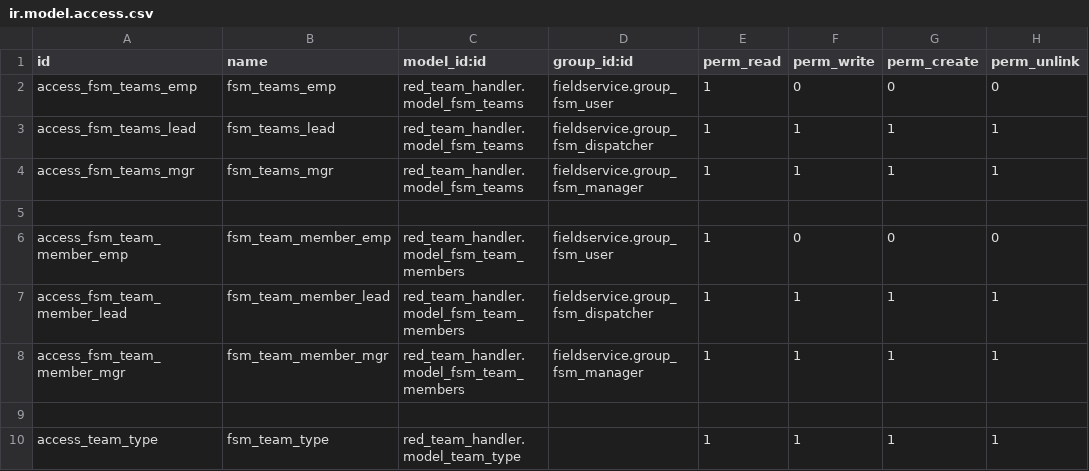
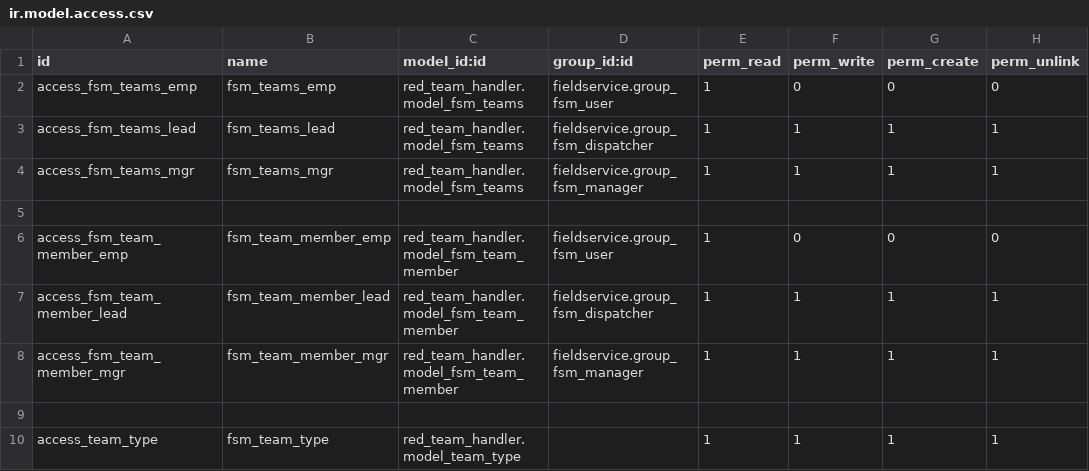
Before and after one commit to OCA/field-service, a CSV file: red_team_handler/security/ir.model.access.csv, drawn as a sheet.

Commit message:
team: basic skills, person basic skills. Tickets: ticket from website

```diff
--- a/red_team_handler/security/ir.model.access.csv
+++ b/red_team_handler/security/ir.model.access.csv
@@ -5,5 +5,5 @@ access_fsm_teams_mgr,fsm_teams_mgr,red_team_handler.model_fsm_teams,fieldservice
 
-access_fsm_team_member_emp,fsm_team_member_emp,red_team_handler.model_fsm_team_members,fieldservice.group_fsm_user,1,0,0,0
-access_fsm_team_member_lead,fsm_team_member_lead,red_team_handler.model_fsm_team_members,fieldservice.group_fsm_dispatcher,1,1,1,1
-access_fsm_team_member_mgr,fsm_team_member_mgr,red_team_handler.model_fsm_team_members,fieldservice.group_fsm_manager,1,1,1,1
+access_fsm_team_member_emp,fsm_team_member_emp,red_team_handler.model_fsm_team_member,fieldservice.group_fsm_user,1,0,0,0
+access_fsm_team_member_lead,fsm_team_member_lead,red_team_handler.model_fsm_team_member,fieldservice.group_fsm_dispatcher,1,1,1,1
+access_fsm_team_member_mgr,fsm_team_member_mgr,red_team_handler.model_fsm_team_member,fieldservice.group_fsm_manager,1,1,1,1
 
```
Also changed, not shown: 17 other files.
